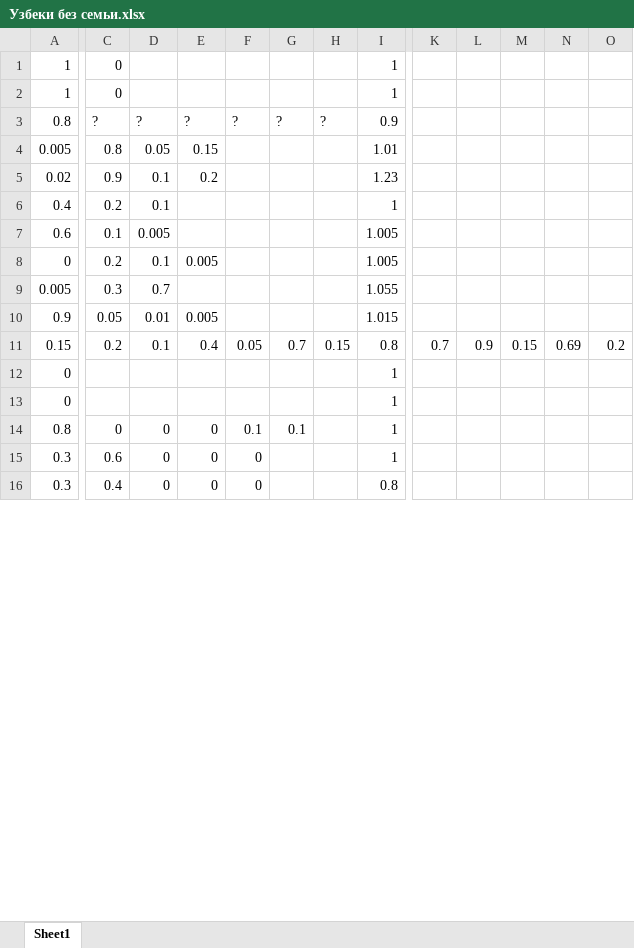
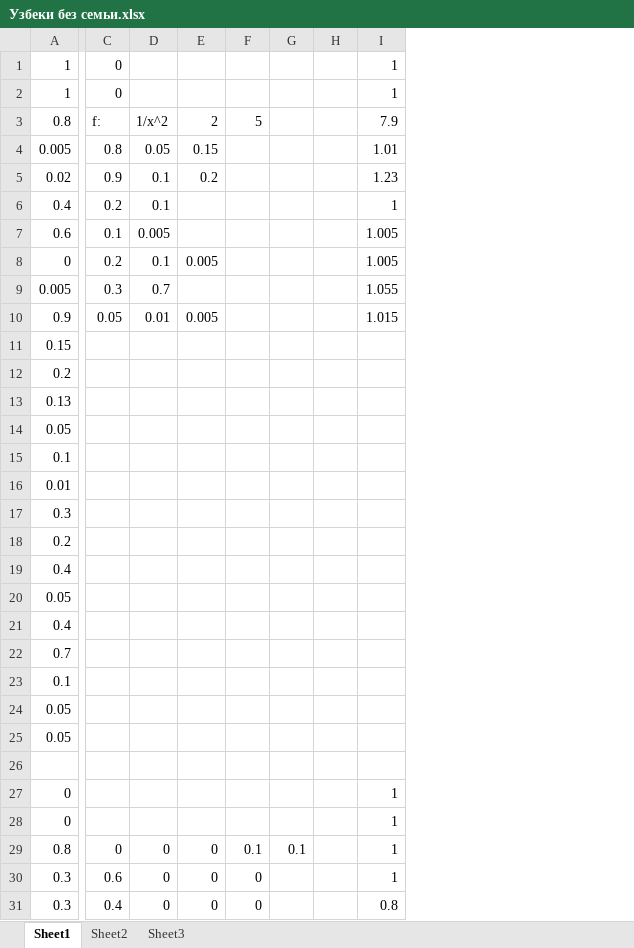
Before and after one commit to isbur/dissertation, an Excel workbook: Узбеки без семьи.xlsx, sheet Sheet1, drawn as a sheet; only a part is shown, gaps mark what is left out; values as stored, in another font and other column widths than the file's, no borders; removed rows and columns are numbered as before the commit, all else as after; rows hold the shown columns only; the diff covers the shown part only; the diff names each change by its address in the sheet, - before the commit and + after, or states it on an @@ line.

```diff
--- a/Узбеки без семьи.xlsx (sheet Sheet1)
+++ b/Узбеки без семьи.xlsx (sheet Sheet1)
+sheet tab: Sheet2
+sheet tab: Sheet3
-column H, rows 3-11: ? |  |  |  |  |  |  |  | 0.15
+column H, empty
-column K, row 11: 0.7
-column L, row 11: 0.9
-column M, row 11: 0.15
-column N, row 11: 0.69
-column O, row 11: 0.2
-C3: ?
+C3: f:
-D3: ?
+D3: 1/x^2
-E3: ?
+E3: 2
-F3: ?
+F3: 5
-G3: ?
+G3: (empty)
-I3: 0.9
+I3: 7.9
+row 11: 0.15
+row 12: 0.2
+row 13: 0.13
+row 14: 0.05
+row 15: 0.1
+row 16: 0.01
+row 17: 0.3
+row 18: 0.2
+row 19: 0.4
+row 20: 0.05
+row 21: 0.4
+row 22: 0.7
+row 23: 0.1
+row 24: 0.05
+row 25: 0.05
-row 26: 0.15 | 0.2 | 0.1 | 0.4 | 0.05 | 0.7 | 0.15 | 0.8 | 0.7 | 0.9 | 0.15 | 0.69 | 0.2
+row 26: (empty)
```
Also changed, not shown: 1 added row, 1 removed row and 1 edited cell elsewhere in this sheet, formulas that keep their value, Узбеки с семьёй.xlsx, 8 other files.
